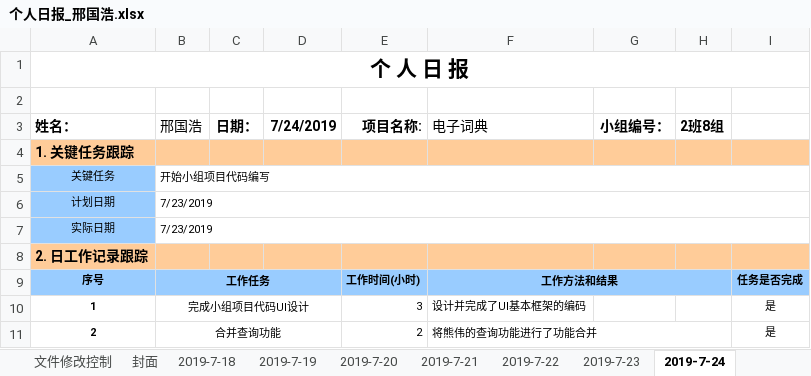
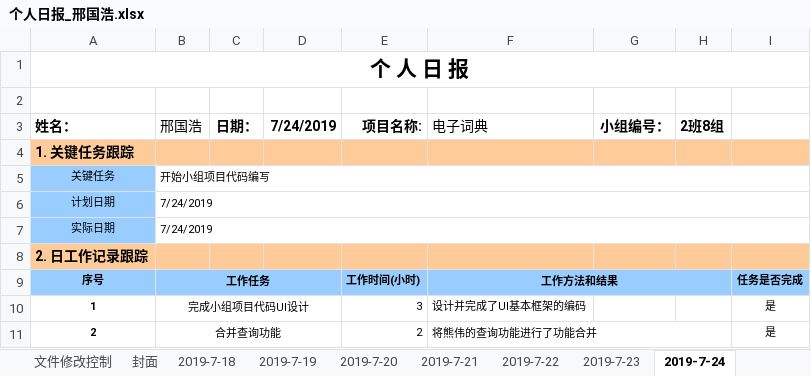
Before and after one commit to CC1AH/SummerTraining, an Excel workbook: 个人日报/个人日报_邢国浩.xlsx, sheet 2019-7-24, drawn as a sheet; only a part is shown; values as stored, in another font and other column widths than the file's, no borders; charts and pictures not drawn; the diff names each change by its address in the sheet, - before the commit and + after, or states it on an @@ line.

```diff
--- a/个人日报/个人日报_邢国浩.xlsx (sheet 2019-7-24)
+++ b/个人日报/个人日报_邢国浩.xlsx (sheet 2019-7-24)
-B6:B7 (邢国浩): 7/23/2019
+B6:B7 (邢国浩): 7/24/2019
```
Also changed, not shown: other sheet tabs, charts or pictures, 个人日报/个人日报_王锦祥.xlsx, 33 other files.
